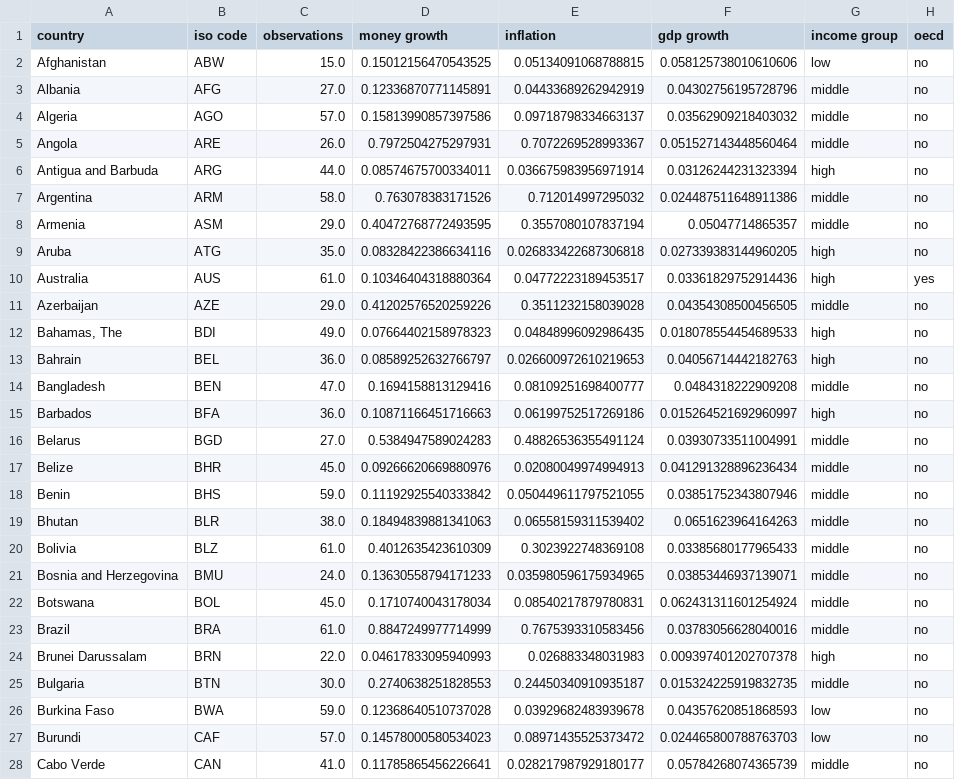
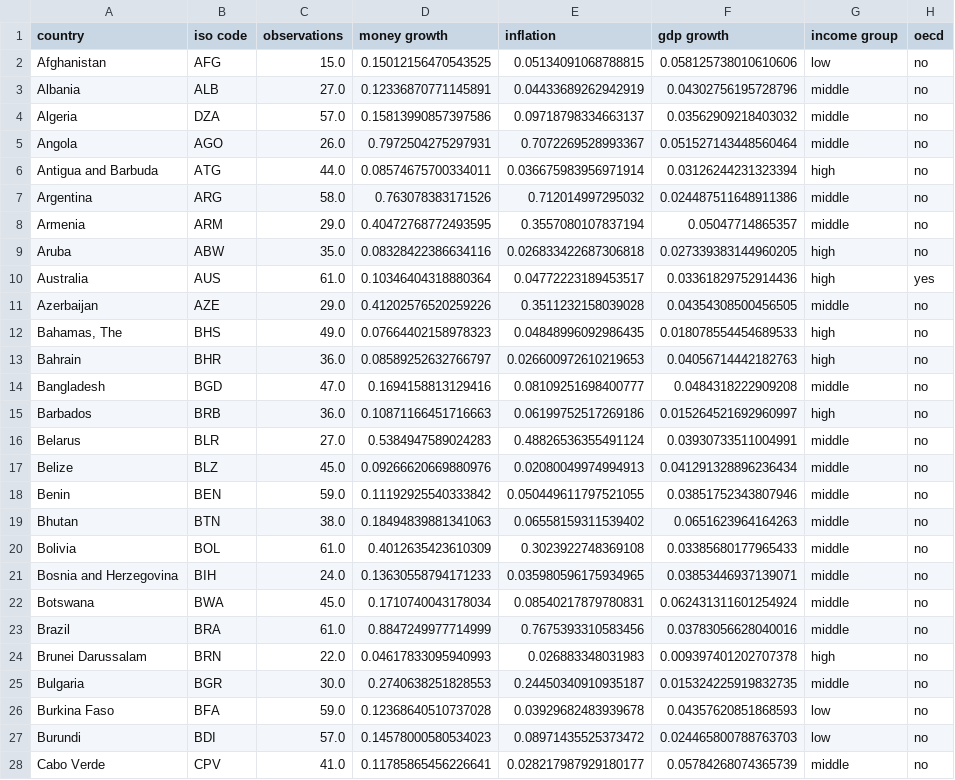
Before and after one commit to qbapawelczak/Macro-comp-take-a-look, a CSV file: Data/Csv/quantity_theory_data.csv, drawn as a sheet; only a part is shown; the diff covers the shown part only.

```diff
--- a/Data/Csv/quantity_theory_data.csv
+++ b/Data/Csv/quantity_theory_data.csv
@@ -1,28 +1,28 @@
 country,iso code,observations,money growth,inflation,gdp growth,income group,oecd
-Afghanistan,ABW,15.0,0.15012156470543525,0.05134091068788815,0.058125738010610606,low,no
-Albania,AFG,27.0,0.12336870771145891,0.04433689262942919,0.04302756195728796,middle,no
-Algeria,AGO,57.0,0.15813990857397586,0.09718798334663137,0.03562909218403032,middle,no
-Angola,ARE,26.0,0.7972504275297931,0.7072269528993367,0.051527143448560464,middle,no
-Antigua and Barbuda,ARG,44.0,0.08574675700334011,0.036675983956971914,0.03126244231323394,high,no
-Argentina,ARM,58.0,0.763078383171526,0.712014997295032,0.024487511648911386,middle,no
-Armenia,ASM,29.0,0.40472768772493595,0.3557080107837194,0.05047714865357,middle,no
-Aruba,ATG,35.0,0.08328422386634116,0.026833422687306818,0.027339383144960205,high,no
+Afghanistan,AFG,15.0,0.15012156470543525,0.05134091068788815,0.058125738010610606,low,no
+Albania,ALB,27.0,0.12336870771145891,0.04433689262942919,0.04302756195728796,middle,no
+Algeria,DZA,57.0,0.15813990857397586,0.09718798334663137,0.03562909218403032,middle,no
+Angola,AGO,26.0,0.7972504275297931,0.7072269528993367,0.051527143448560464,middle,no
+Antigua and Barbuda,ATG,44.0,0.08574675700334011,0.036675983956971914,0.03126244231323394,high,no
+Argentina,ARG,58.0,0.763078383171526,0.712014997295032,0.024487511648911386,middle,no
+Armenia,ARM,29.0,0.40472768772493595,0.3557080107837194,0.05047714865357,middle,no
+Aruba,ABW,35.0,0.08328422386634116,0.026833422687306818,0.027339383144960205,high,no
 Australia,AUS,61.0,0.10346404318880364,0.04772223189453517,0.03361829752914436,high,yes
 Azerbaijan,AZE,29.0,0.41202576520259226,0.3511232158039028,0.04354308500456505,middle,no
-"Bahamas, The",BDI,49.0,0.07664402158978323,0.04848996092986435,0.018078554454689533,high,no
-Bahrain,BEL,36.0,0.08589252632766797,0.026600972610219653,0.04056714442182763,high,no
-Bangladesh,BEN,47.0,0.1694158813129416,0.08109251698400777,0.0484318222909208,middle,no
-Barbados,BFA,36.0,0.10871166451716663,0.06199752517269186,0.015264521692960997,high,no
-Belarus,BGD,27.0,0.5384947589024283,0.48826536355491124,0.03930733511004991,middle,no
-Belize,BHR,45.0,0.09266620669880976,0.02080049974994913,0.041291328896236434,middle,no
-Benin,BHS,59.0,0.11192925540333842,0.050449611797521055,0.03851752343807946,middle,no
-Bhutan,BLR,38.0,0.18494839881341063,0.06558159311539402,0.0651623964164263,middle,no
-Bolivia,BLZ,61.0,0.4012635423610309,0.3023922748369108,0.03385680177965433,middle,no
-Bosnia and Herzegovina,BMU,24.0,0.13630558794171233,0.035980596175934965,0.03853446937139071,middle,no
-Botswana,BOL,45.0,0.1710740043178034,0.08540217879780831,0.062431311601254924,middle,no
+"Bahamas, The",BHS,49.0,0.07664402158978323,0.04848996092986435,0.018078554454689533,high,no
+Bahrain,BHR,36.0,0.08589252632766797,0.026600972610219653,0.04056714442182763,high,no
+Bangladesh,BGD,47.0,0.1694158813129416,0.08109251698400777,0.0484318222909208,middle,no
+Barbados,BRB,36.0,0.10871166451716663,0.06199752517269186,0.015264521692960997,high,no
+Belarus,BLR,27.0,0.5384947589024283,0.48826536355491124,0.03930733511004991,middle,no
+Belize,BLZ,45.0,0.09266620669880976,0.02080049974994913,0.041291328896236434,middle,no
+Benin,BEN,59.0,0.11192925540333842,0.050449611797521055,0.03851752343807946,middle,no
+Bhutan,BTN,38.0,0.18494839881341063,0.06558159311539402,0.0651623964164263,middle,no
+Bolivia,BOL,61.0,0.4012635423610309,0.3023922748369108,0.03385680177965433,middle,no
+Bosnia and Herzegovina,BIH,24.0,0.13630558794171233,0.035980596175934965,0.03853446937139071,middle,no
+Botswana,BWA,45.0,0.1710740043178034,0.08540217879780831,0.062431311601254924,middle,no
 Brazil,BRA,61.0,0.8847249977714999,0.7675393310583456,0.03783056628040016,middle,no
 Brunei Darussalam,BRN,22.0,0.04617833095940993,0.026883348031983,0.009397401202707378,high,no
-Bulgaria,BTN,30.0,0.2740638251828553,0.24450340910935187,0.015324225919832735,middle,no
-Burkina Faso,BWA,59.0,0.12368640510737028,0.03929682483939678,0.04357620851868593,low,no
-Burundi,CAF,57.0,0.14578000580534023,0.08971435525373472,0.024465800788763703,low,no
-Cabo Verde,CAN,41.0,0.11785865456226641,0.028217987929180177,0.05784268074365739,middle,no
+Bulgaria,BGR,30.0,0.2740638251828553,0.24450340910935187,0.015324225919832735,middle,no
+Burkina Faso,BFA,59.0,0.12368640510737028,0.03929682483939678,0.04357620851868593,low,no
+Burundi,BDI,57.0,0.14578000580534023,0.08971435525373472,0.024465800788763703,low,no
+Cabo Verde,CPV,41.0,0.11785865456226641,0.028217987929180177,0.05784268074365739,middle,no
```
Also changed, not shown: 125 edited cells elsewhere in this file, Data/Csv/quantity_theory_data_open.csv, 4 other files.
